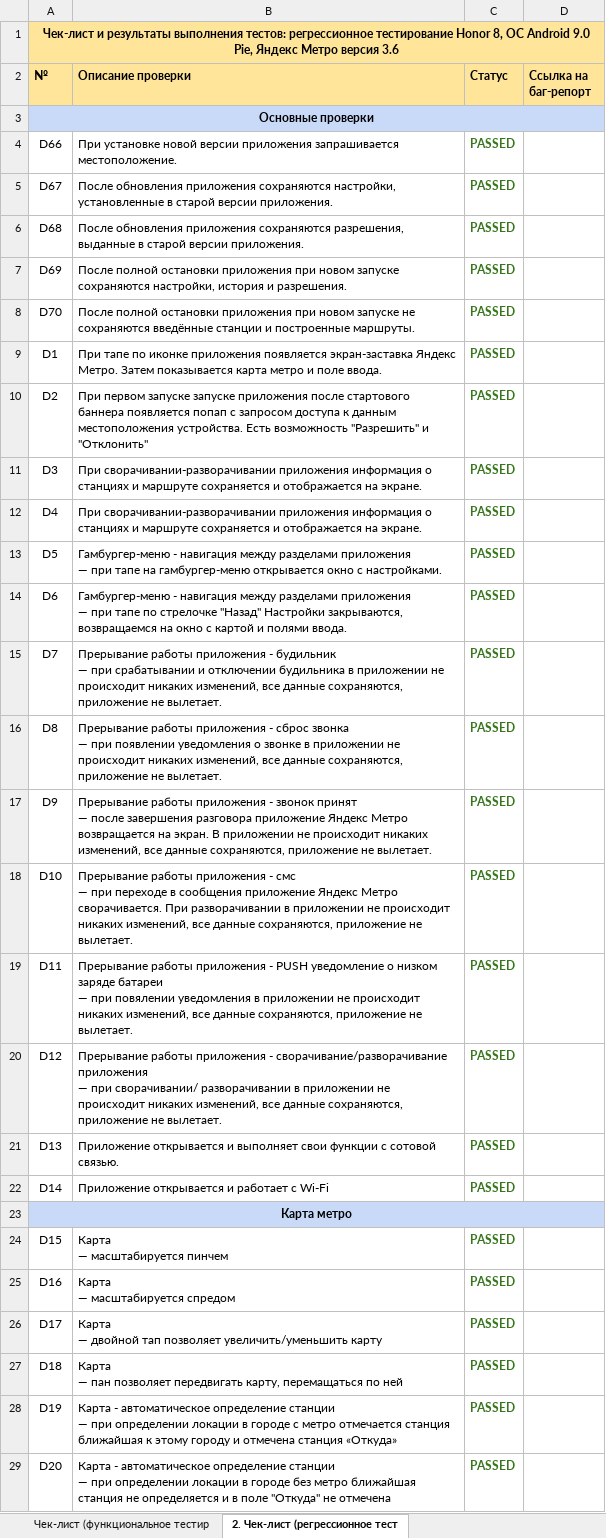
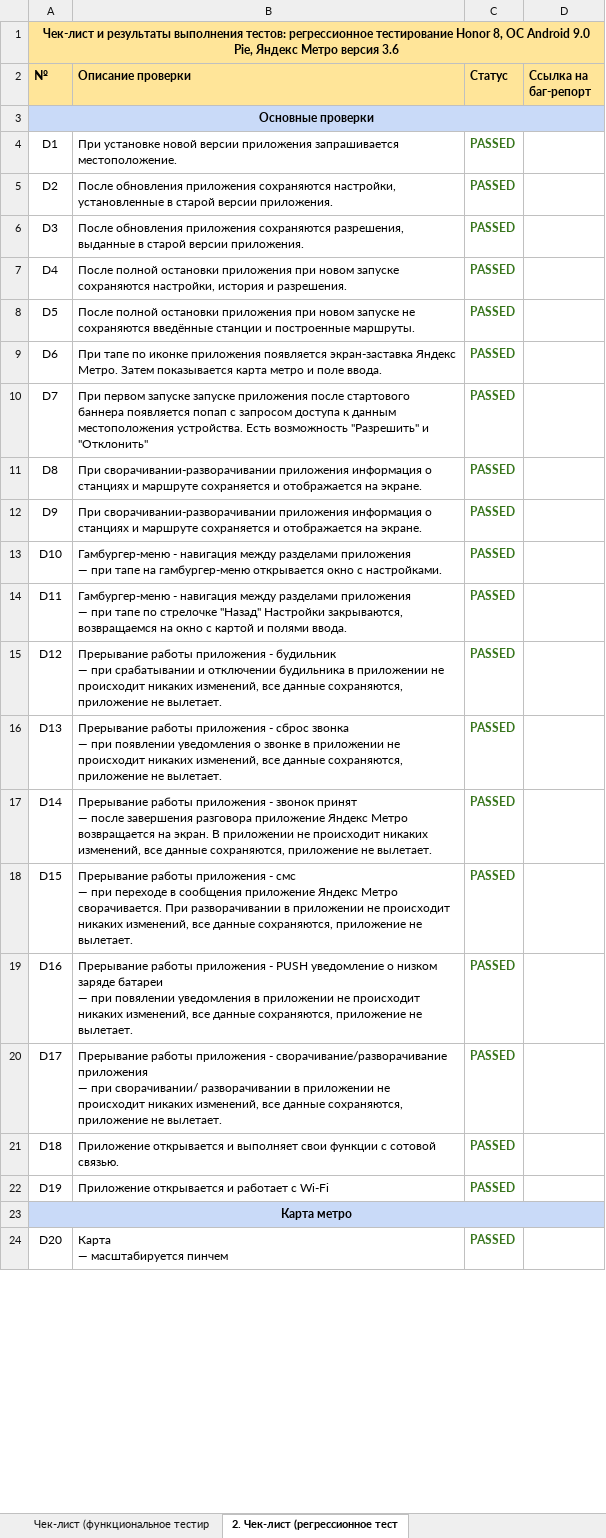
Before and after one commit to mari-ev/mari-ev, an Excel workbook: checklist.xlsx, sheet 2. Чек-лист (регрессионное тест, drawn as a sheet; only a part is shown; values as stored, in another font and other column widths than the file's, no borders; removed rows and columns are numbered as before the commit, all else as after; ↵ is a line break in a cell; the diff covers the shown part only; the diff names each change by its address in the sheet, - before the commit and + after, or states it on an @@ line.

```diff
--- a/checklist.xlsx (sheet 2. Чек-лист (регрессионное тест)
+++ b/checklist.xlsx (sheet 2. Чек-лист (регрессионное тест)
-row 4: D66 | При установке новой версии приложения запрашивается местоположение. | PASSED
-row 5: D67 | После обновления приложения сохраняются настройки, установленные в старой версии приложения. | PASSED
-row 6: D68 | После обновления приложения сохраняются разрешения, выданные в старой версии приложения. | PASSED
-row 7: D69 | После полной остановки приложения при новом запуске сохраняются настройки, история и разрешения. | PASSED
-row 8: D70 | После полной остановки приложения при новом запуске не сохраняются введённые станции и построенные маршруты. | PASSED
-B4 (Описание проверки): При тапе по иконке приложения появляется экран-заставка Яндекс Метро. Затем показывается карта метро и поле ввода.
+B4 (Описание проверки): При установке новой версии приложения запрашивается местоположение.
-B5 (Описание проверки): При первом запуске запуске приложения после стартового баннера появляется попап с запросом доступа к данным местоположения устройства. Есть возможность "Разрешить" и "Отклонить"
+B5 (Описание проверки): После обновления приложения сохраняются настройки, установленные в старой версии приложения.
-B6 (Описание проверки): При сворачивании-разворачивании приложения информация о станциях и маршруте сохраняется и отображается на экране.
+B6 (Описание проверки): После обновления приложения сохраняются разрешения, выданные в старой версии приложения.
-B7 (Описание проверки): При сворачивании-разворачивании приложения информация о станциях и маршруте сохраняется и отображается на экране.
+B7 (Описание проверки): После полной остановки приложения при новом запуске сохраняются настройки, история и разрешения.
-B8 (Описание проверки): Гамбургер-меню - навигация между разделами приложения ↵ — при тапе на гамбургер-меню открывается окно с настройками.
+B8 (Описание проверки): После полной остановки приложения при новом запуске не сохраняются введённые станции и построенные маршруты.
-B9 (Описание проверки): Гамбургер-меню - навигация между разделами приложения ↵ — при тапе по стрелочке "Назад" Настройки закрываются, возвращаемся на окно с картой и полями ввода.
+B9 (Описание проверки): При тапе по иконке приложения появляется экран-заставка Яндекс Метро. Затем показывается карта метро и поле ввода.
-B10 (Описание проверки): Прерывание работы приложения - будильник ↵ — при срабатывании и отключении будильника в приложении не происходит никаких изменений, все данные сохраняются, приложение не вылетает.
+B10 (Описание проверки): При первом запуске запуске приложения после стартового баннера появляется попап с запросом доступа к данным местоположения устройства. Есть возможность "Разрешить" и "Отклонить"
-B11 (Описание проверки): Прерывание работы приложения - сброс звонка ↵ — при появлении уведомления о звонке в приложении не происходит никаких изменений, все данные сохраняются, приложение не вылетает.
+B11 (Описание проверки): При сворачивании-разворачивании приложения информация о станциях и маршруте сохраняется и отображается на экране.
-B12 (Описание проверки): Прерывание работы приложения - звонок принят ↵ — после завершения разговора приложение Яндекс Метро возвращается на экран. В приложении не происходит никаких изменений, все данные сохраняются, приложение не вылетает.
+B12 (Описание проверки): При сворачивании-разворачивании приложения информация о станциях и маршруте сохраняется и отображается на экране.
-B13 (Описание проверки): Прерывание работы приложения - смс ↵ — при переходе в сообщения приложение Яндекс Метро сворачивается. При разворачивании в приложении не происходит никаких изменений, все данные сохраняются, приложение не вылетает.
+B13 (Описание проверки): Гамбургер-меню - навигация между разделами приложения ↵ — при тапе на гамбургер-меню открывается окно с настройками.
-B14 (Описание проверки): Прерывание работы приложения - PUSH уведомление о низком заряде батареи ↵ — при повялении уведомления в приложении не происходит никаких изменений, все данные сохраняются, приложение не вылетает.
+B14 (Описание проверки): Гамбургер-меню - навигация между разделами приложения ↵ — при тапе по стрелочке "Назад" Настройки закрываются, возвращаемся на окно с картой и полями ввода.
-B15 (Описание проверки): …приложения - сворачивание/разворачивание приложения ↵ — при сворачивании/ разворачивании в приложении…
+B15 (Описание проверки): …приложения - будильник ↵ — при срабатывании и отключении будильника в приложении…
-B16 (Описание проверки): Приложение открывается и выполняет свои функции с сотовой связью.
+B16 (Описание проверки): Прерывание работы приложения - сброс звонка ↵ — при появлении уведомления о звонке в приложении не происходит никаких изменений, все данные сохраняются, приложение не вылетает.
-B17 (Описание проверки): Приложение открывается и работает с Wi-Fi
+B17 (Описание проверки): Прерывание работы приложения - звонок принят ↵ — после завершения разговора приложение Яндекс Метро возвращается на экран. В приложении не происходит никаких изменений, все данные сохраняются, приложение не вылетает.
+row 18: D15 | Прерывание работы приложения - смс ↵ — при переходе в сообщения приложение Яндекс Метро сворачивается. При разворачивании в приложении не происходит никаких изменений, все данные сохраняются, приложение не вылетает. | PASSED
+row 19: D16 | Прерывание работы приложения - PUSH уведомление о низком заряде батареи ↵ — при повялении уведомления в приложении не происходит никаких изменений, все данные сохраняются, приложение не вылетает. | PASSED
+row 20: D17 | Прерывание работы приложения - сворачивание/разворачивание приложения ↵ — при сворачивании/ разворачивании в приложении не происходит никаких изменений, все данные сохраняются, приложение не вылетает. | PASSED
+row 21: D18 | Приложение открывается и выполняет свои функции с сотовой связью. | PASSED
+row 22: D19 | Приложение открывается и работает с Wi-Fi | PASSED
-row 24: D15 | Карта ↵ — масштабируется пинчем | PASSED
-row 25: D16 | Карта ↵ — масштабируется спредом | PASSED
-row 26: D17 | Карта ↵ — двойной тап позволяет увеличить/уменьшить карту | PASSED
-row 27: D18 | Карта ↵ — пан позволяет передвигать карту, перемащаться по ней | PASSED
-row 28: D19 | Карта - автоматическое определение станции ↵ — при определении локации в городе с метро отмечается станция ближайшая к этому городу и отмечена станция «Откуда» | PASSED
-B24 (Описание проверки): Карта - автоматическое определение станции ↵ — при определении локации в городе без метро ближайшая станция не определяется и в поле "Откуда" не отмечена
+B24 (Описание проверки): Карта ↵ — масштабируется пинчем
```
Also changed, not shown: 6 added rows, 1 removed row and 15 edited cells elsewhere in this sheet, sheet Чек-лист (функциональное тестир, 2 other files.
